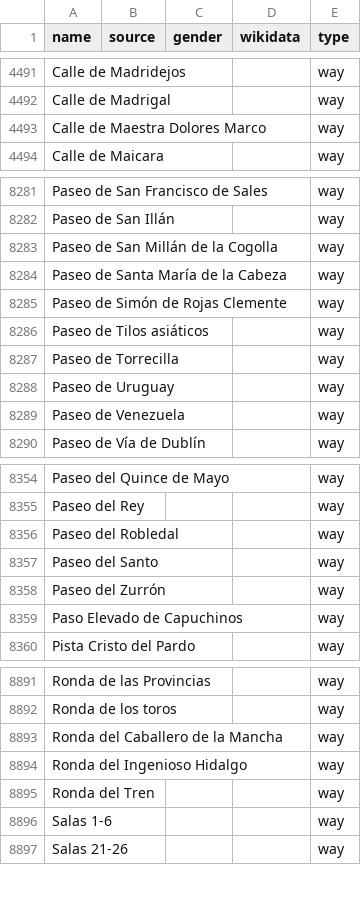
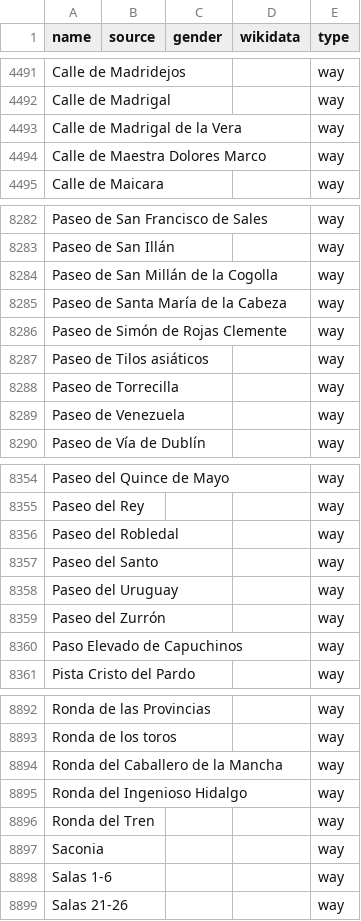
Before and after one commit to EqualStreetNames/equalstreetnames-madrid, a CSV file: data/other.csv, drawn as a sheet; only a part is shown, gaps mark what is left out; removed rows and columns are numbered as before the commit, all else as after; the diff names each change by its address in the sheet, - before the commit and + after, or states it on an @@ line.

```diff
--- a/data/other.csv
+++ b/data/other.csv
+row 4493: Calle de Madrigal de la Vera |  |  |  | way
-row 8288: Paseo de Uruguay |  |  |  | way
+row 8358: Paseo del Uruguay |  |  |  | way
+row 8897: Saconia |  |  |  | way
```
Also changed, not shown: 3 other files.
